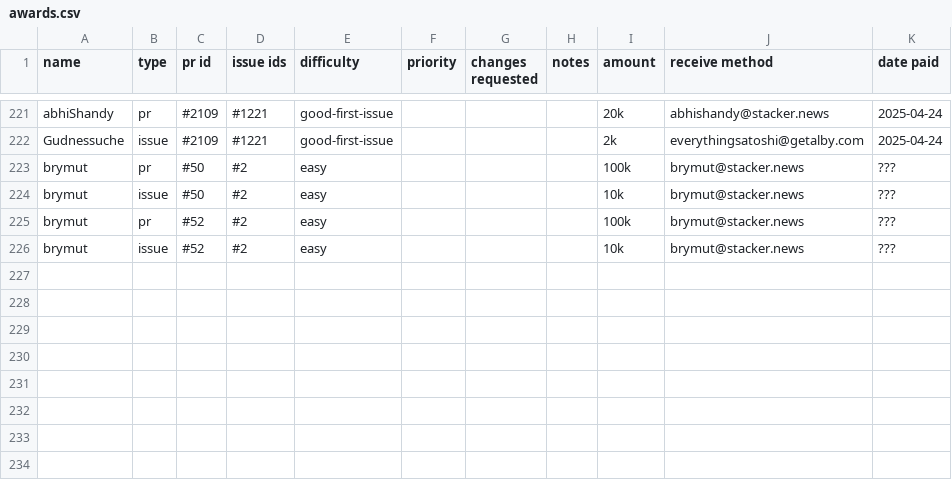
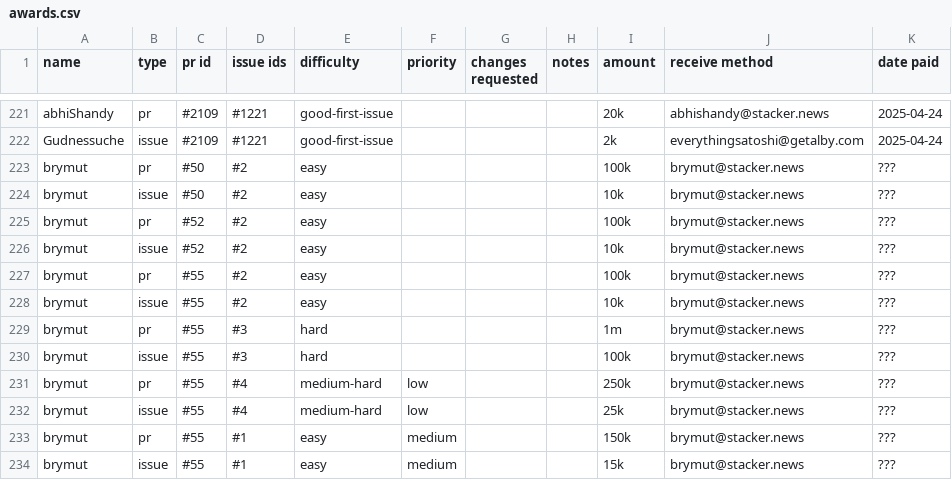
Before and after one commit to brymut/stacker.news, a CSV file: awards.csv, drawn as a sheet; only a part is shown, gaps mark what is left out; the diff names each change by its address in the sheet, - before the commit and + after, or states it on an @@ line.

```diff
--- a/awards.csv
+++ b/awards.csv
+row 227: brymut | pr | #55 | #2 | easy |  |  |  | 100k | brymut@stacker.news | ???
+row 228: brymut | issue | #55 | #2 | easy |  |  |  | 10k | brymut@stacker.news | ???
+row 229: brymut | pr | #55 | #3 | hard |  |  |  | 1m | brymut@stacker.news | ???
+row 230: brymut | issue | #55 | #3 | hard |  |  |  | 100k | brymut@stacker.news | ???
+row 231: brymut | pr | #55 | #4 | medium-hard | low |  |  | 250k | brymut@stacker.news | ???
+row 232: brymut | issue | #55 | #4 | medium-hard | low |  |  | 25k | brymut@stacker.news | ???
+row 233: brymut | pr | #55 | #1 | easy | medium |  |  | 150k | brymut@stacker.news | ???
+row 234: brymut | issue | #55 | #1 | easy | medium |  |  | 15k | brymut@stacker.news | ???
```
